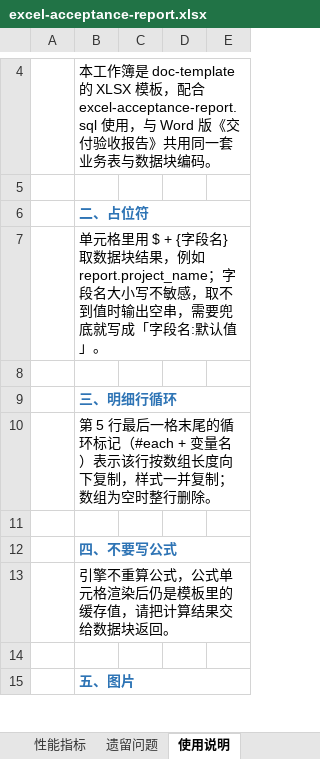
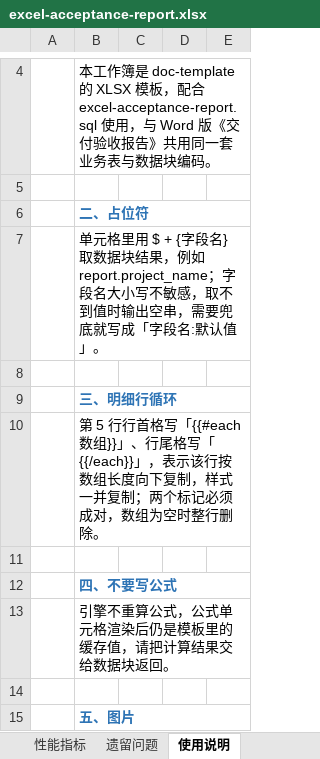
Before and after one commit to violateer/doc-template, an Excel workbook: docs/public/demo/excel-acceptance-report.xlsx, sheet 使用说明, drawn as a sheet; only a part is shown, gaps mark what is left out; values as stored, in another font and other column widths than the file's, no borders; the diff names each change by its address in the sheet, - before the commit and + after, or states it on an @@ line.

Commit message:
feat: 表格支持动态列，列数、列标题、每列取哪个字段都由数据决定，JAVA / API / SQL 都能当列源 feat(ui): 数据块可配动态列；图片字段、二维码、转换器的字段名改成可输入下拉 feat: 配置里的枚举写错直接报错并列出可选值，图片 / 二维码字段名只写字段名本身 fix: 取值、转换器编码严格区分大小写；标记关键字反过来不再区分大小写 fix: 循环标记必须成对，孤立或缺失的 {{/each}} 报错并指出第几行 fix: 管理页换转换器后旧参数不再残留，自定义转换器下拉不再出现重复选项 fix: Excel 动态列的 span 行合并后，扩出来的几格边框不再缺失 test: 补动态列、大小写、枚举字面量、循环标记、转换器注册表等用例 chore(build): 重新构建内嵌管理页产物 docs: 文档站与 README 补动态列、动态列数据源、严格大小写与枚举校验 chore(demo): 示例模板同步动态列，Excel 演示新增「动态列」页签

```diff
--- a/docs/public/demo/excel-acceptance-report.xlsx (sheet 使用说明)
+++ b/docs/public/demo/excel-acceptance-report.xlsx (sheet 使用说明)
-B10: 第 5 行最后一格末尾的循环标记（#each + 变量名）表示该行按数组长度向下复制，样式一并复制；数组为空…
+B10: 第 5 行行首格写「{{#each 数组}}」、行尾格写「{{/each}}」，表示该行按数组长度向下复制，样式一并复制；两个标记必须成对，数组为空…
```
Also changed, not shown: sheet 封面, sheet 性能指标, sheet 交付物清单, sheet 遗留问题, charts or pictures, docs/public/demo/excel-showcase.xlsx, 37 other files.
